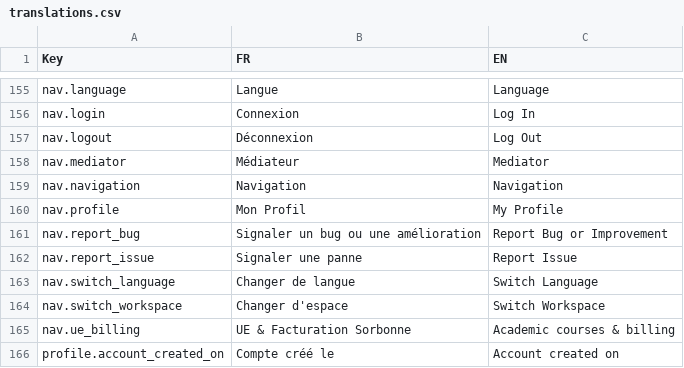
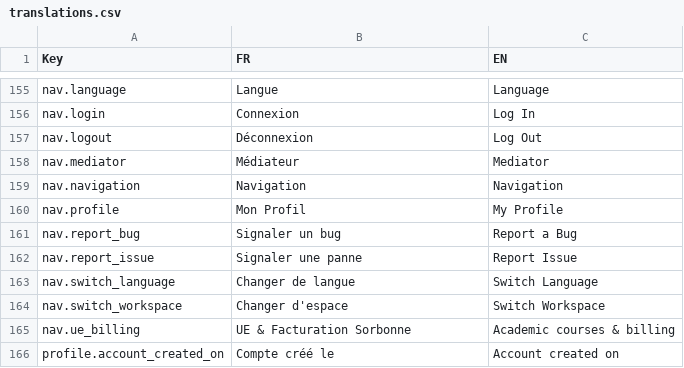
Before and after one commit to harry-finch/FabtrackJS, a CSV file: translations.csv, drawn as a sheet; only a part is shown, gaps mark what is left out.

Commit message:
fix(i18n): set header bug report tooltip label to 'Signaler un bug'

```diff
--- a/translations.csv
+++ b/translations.csv
@@ -160,3 +160,3 @@ nav.navigation,Navigation,Navigation
 nav.profile,Mon Profil,My Profile
-nav.report_bug,Signaler un bug ou une amélioration,Report Bug or Improvement
+nav.report_bug,Signaler un bug,Report a Bug
 nav.report_issue,Signaler une panne,Report Issue
```
Also changed, not shown: 3 other files.
